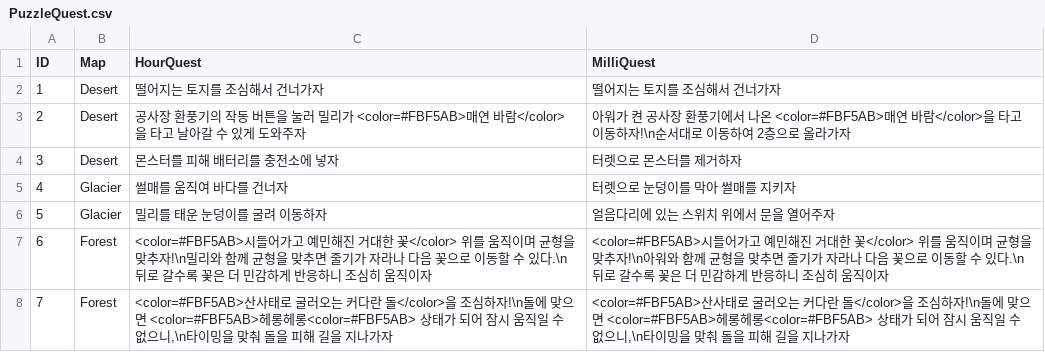
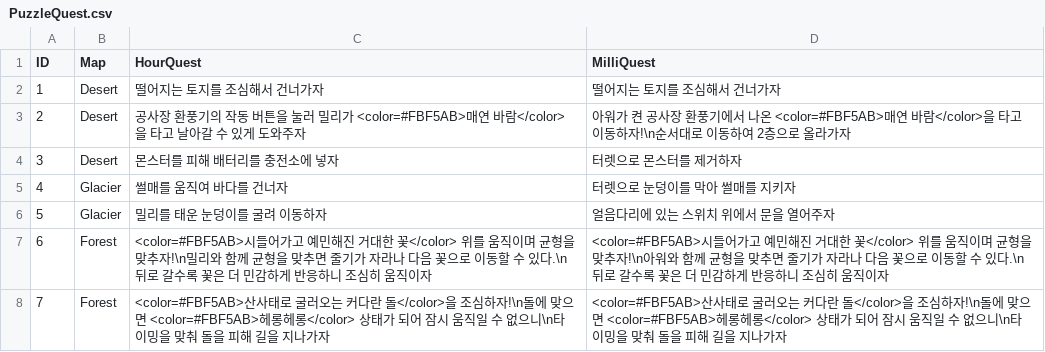
Before and after one commit to limce106/ClockMate, a CSV file: ClockMate/Assets/Resources/LocalData/PuzzleQuest/PuzzleQuest.csv, drawn as a sheet.

```diff
--- a/ClockMate/Assets/Resources/LocalData/PuzzleQuest/PuzzleQuest.csv
+++ b/ClockMate/Assets/Resources/LocalData/PuzzleQuest/PuzzleQuest.csv
@@ -7,2 +7,2 @@
 6,Forest,"<color=#FBF5AB>시들어가고 예민해진 거대한 꽃</color> 위를 움직이며 균형을 맞추자!\n밀리와 함께 균형을 맞추면 줄기가 자라나 다음 꽃으로 이동할 수 있다.\n뒤로 갈수록 꽃은 더 민감하게 반응하니 조심히 움직이자","<color=#FBF5AB>시들어가고 예민해진 거대한 꽃</color> 위를 움직이며 균형을 맞추자!\n아워와 함께 균형을 맞추면 줄기가 자라나 다음 꽃으로 이동할 수 있다.\n뒤로 갈수록 꽃은 더 민감하게 반응하니 조심히 움직이자"
-7,Forest,"<color=#FBF5AB>산사태로 굴러오는 커다란 돌</color>을 조심하자!\n돌에 맞으면 <color=#FBF5AB>헤롱헤롱<color=#FBF5AB> 상태가 되어 잠시 움직일 수 없으니,\n타이밍을 맞춰 돌을 피해 길을 지나가자","<color=#FBF5AB>산사태로 굴러오는 커다란 돌</color>을 조심하자!\n돌에 맞으면 <color=#FBF5AB>헤롱헤롱<color=#FBF5AB> 상태가 되어 잠시 움직일 수 없으니,\n타이밍을 맞춰 돌을 피해 길을 지나가자"
+7,Forest,"<color=#FBF5AB>산사태로 굴러오는 커다란 돌</color>을 조심하자!\n돌에 맞으면 <color=#FBF5AB>헤롱헤롱</color> 상태가 되어 잠시 움직일 수 없으니\n타이밍을 맞춰 돌을 피해 길을 지나가자","<color=#FBF5AB>산사태로 굴러오는 커다란 돌</color>을 조심하자!\n돌에 맞으면 <color=#FBF5AB>헤롱헤롱</color> 상태가 되어 잠시 움직일 수 없으니\n타이밍을 맞춰 돌을 피해 길을 지나가자"
```
Also changed, not shown: 1 other file.
